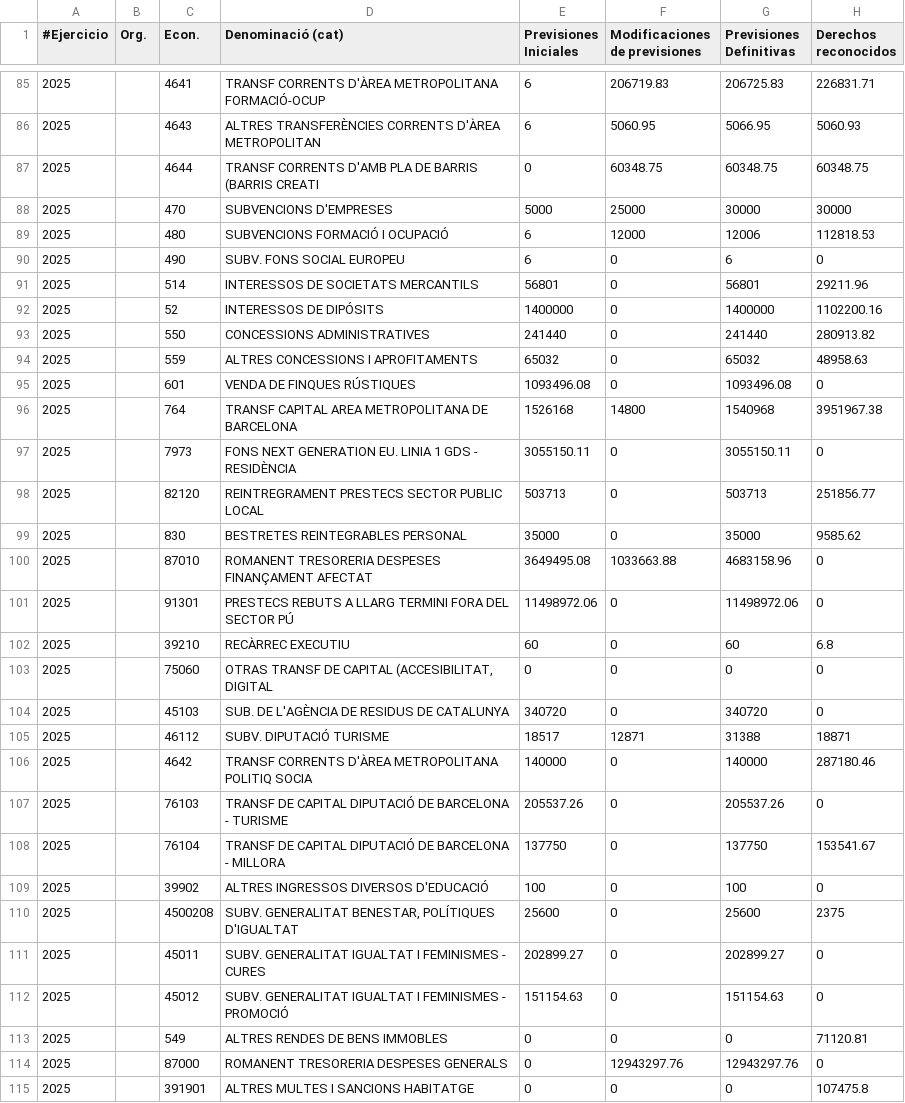
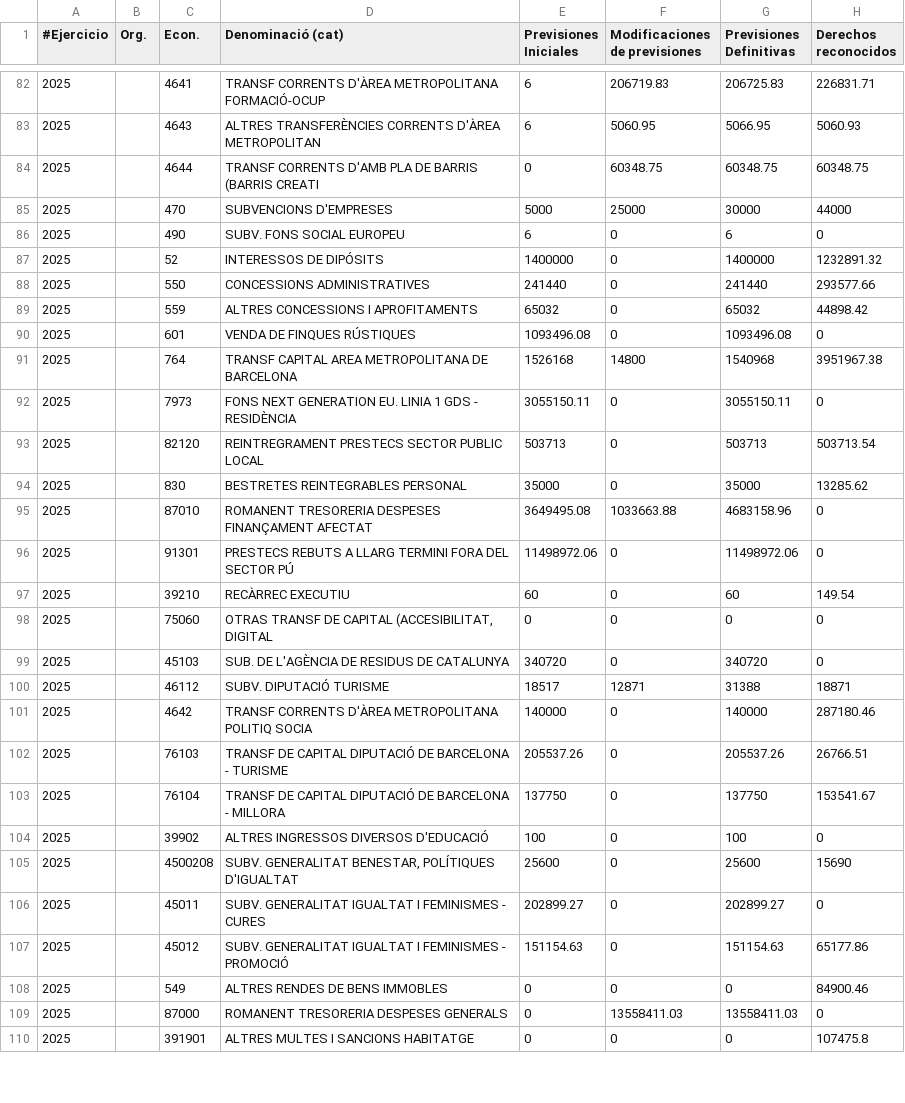
Before and after one commit to civio/presupuesto-elprat, a CSV file: data/ca/municipio/2025/ejecucion_ingresos.csv, drawn as a sheet; only a part is shown, gaps mark what is left out; the diff covers the shown part only.

```diff
--- a/data/ca/municipio/2025/ejecucion_ingresos.csv
+++ b/data/ca/municipio/2025/ejecucion_ingresos.csv
@@ -87,9 +84,7 @@
 2025,,4644   ,TRANSF CORRENTS D'AMB PLA DE BARRIS (BARRIS CREATI,0,60348.75,60348.75,60348.75
-2025,,470    ,SUBVENCIONS D'EMPRESES                            ,5000,25000,30000,30000
-2025,,480    ,SUBVENCIONS FORMACIÓ I OCUPACIÓ                   ,6,12000,12006,112818.53
+2025,,470    ,SUBVENCIONS D'EMPRESES                            ,5000,25000,30000,44000
 2025,,490    ,SUBV. FONS SOCIAL EUROPEU                         ,6,0,6,0
-2025,,514    ,INTERESSOS DE SOCIETATS MERCANTILS                ,56801,0,56801,29211.96
-2025,,52     ,INTERESSOS DE DIPÓSITS                            ,1400000,0,1400000,1102200.16
-2025,,550    ,CONCESSIONS ADMINISTRATIVES                       ,241440,0,241440,280913.82
-2025,,559    ,ALTRES CONCESSIONS I APROFITAMENTS                ,65032,0,65032,48958.63
+2025,,52     ,INTERESSOS DE DIPÓSITS                            ,1400000,0,1400000,1232891.32
+2025,,550    ,CONCESSIONS ADMINISTRATIVES                       ,241440,0,241440,293577.66
+2025,,559    ,ALTRES CONCESSIONS I APROFITAMENTS                ,65032,0,65032,44898.42
 2025,,601    ,VENDA DE FINQUES RÚSTIQUES                        ,1093496.08,0,1093496.08,0
@@ -97,7 +92,7 @@
 2025,,7973   ,FONS NEXT GENERATION EU. LINIA 1 GDS - RESIDÈNCIA ,3055150.11,0,3055150.11,0
-2025,,82120  ,REINTREGRAMENT PRESTECS SECTOR PUBLIC LOCAL       ,503713,0,503713,251856.77
-2025,,830    ,BESTRETES REINTEGRABLES PERSONAL                  ,35000,0,35000,9585.62
+2025,,82120  ,REINTREGRAMENT PRESTECS SECTOR PUBLIC LOCAL       ,503713,0,503713,503713.54
+2025,,830    ,BESTRETES REINTEGRABLES PERSONAL                  ,35000,0,35000,13285.62
 2025,,87010  ,ROMANENT TRESORERIA DESPESES FINANÇAMENT AFECTAT  ,3649495.08,1033663.88,4683158.96,0
 2025,,91301  ,PRESTECS REBUTS A LLARG TERMINI FORA DEL SECTOR PÚ,11498972.06,0,11498972.06,0
-2025,,39210  ,RECÀRREC EXECUTIU                                 ,60,0,60,6.8
+2025,,39210  ,RECÀRREC EXECUTIU                                 ,60,0,60,149.54
 2025,,75060  ,"OTRAS TRANSF DE CAPITAL (ACCESIBILITAT, DIGITAL   ",0,0,0,0
@@ -106,10 +101,10 @@
 2025,,4642   ,TRANSF CORRENTS D'ÀREA METROPOLITANA POLITIQ SOCIA,140000,0,140000,287180.46
-2025,,76103  ,TRANSF DE CAPITAL DIPUTACIÓ DE BARCELONA - TURISME,205537.26,0,205537.26,0
+2025,,76103  ,TRANSF DE CAPITAL DIPUTACIÓ DE BARCELONA - TURISME,205537.26,0,205537.26,26766.51
 2025,,76104  ,TRANSF DE CAPITAL DIPUTACIÓ DE BARCELONA - MILLORA,137750,0,137750,153541.67
 2025,,39902  ,ALTRES INGRESSOS DIVERSOS D'EDUCACIÓ              ,100,0,100,0
-2025,,4500208,"SUBV. GENERALITAT BENESTAR, POLÍTIQUES D'IGUALTAT ",25600,0,25600,2375
+2025,,4500208,"SUBV. GENERALITAT BENESTAR, POLÍTIQUES D'IGUALTAT ",25600,0,25600,15690
 2025,,45011  ,SUBV. GENERALITAT IGUALTAT I FEMINISMES - CURES   ,202899.27,0,202899.27,0
-2025,,45012  ,SUBV. GENERALITAT IGUALTAT I FEMINISMES - PROMOCIÓ,151154.63,0,151154.63,0
-2025,,549    ,ALTRES RENDES DE BENS IMMOBLES                    ,0,0,0,71120.81
-2025,,87000  ,ROMANENT TRESORERIA DESPESES GENERALS             ,0,12943297.76,12943297.76,0
+2025,,45012  ,SUBV. GENERALITAT IGUALTAT I FEMINISMES - PROMOCIÓ,151154.63,0,151154.63,65177.86
+2025,,549    ,ALTRES RENDES DE BENS IMMOBLES                    ,0,0,0,84900.46
+2025,,87000  ,ROMANENT TRESORERIA DESPESES GENERALS             ,0,13558411.03,13558411.03,0
 2025,,391901 ,ALTRES MULTES I SANCIONS HABITATGE                ,0,0,0,107475.8
```
Also changed, not shown: 7 added rows, 5 removed rows and 81 edited cells elsewhere in this file, data/ca/municipio/2025/ejecucion_gastos.csv, data/ca/municipio/2025/gastos.csv, 7 other files.
